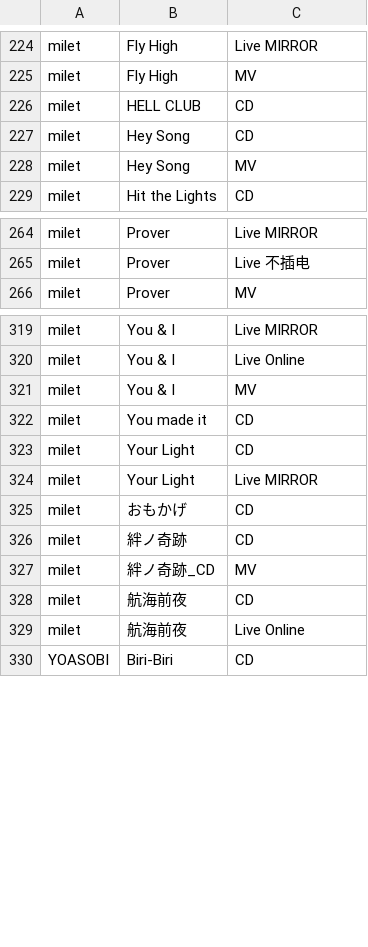
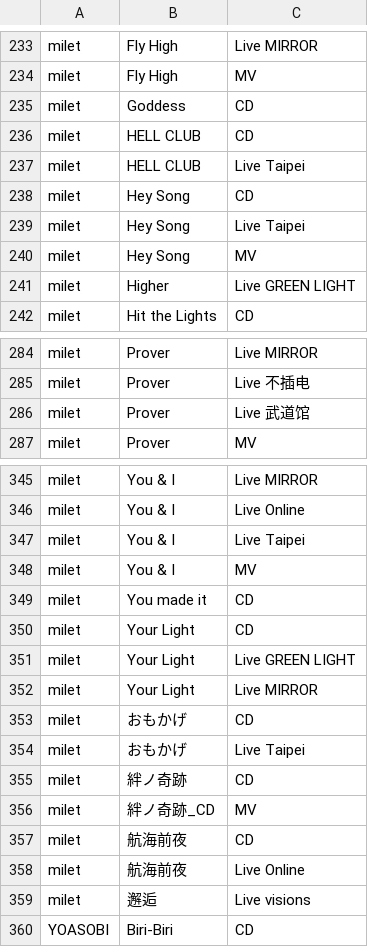
Before and after one commit to PenguinMaster2077/Music_List, a CSV file: List/Summary.csv, drawn as a sheet; only a part is shown, gaps mark what is left out; the diff covers the shown part only; the diff names each change by its address in the sheet, - before the commit and + after, or states it on an @@ line.

```diff
--- a/List/Summary.csv
+++ b/List/Summary.csv
+row 235: milet | Goddess | CD
+row 237: milet | HELL CLUB | Live Taipei
+row 239: milet | Hey Song | Live Taipei
+row 241: milet | Higher | Live GREEN LIGHT
+row 286: milet | Prover | Live 武道馆
+row 347: milet | You & I | Live Taipei
+row 351: milet | Your Light | Live GREEN LIGHT
+row 354: milet | おもかげ | Live Taipei
+row 359: milet | 邂逅 | Live visions
```
Also changed, not shown: 22 added rows and 1 removed row elsewhere in this file, 5 other files.
